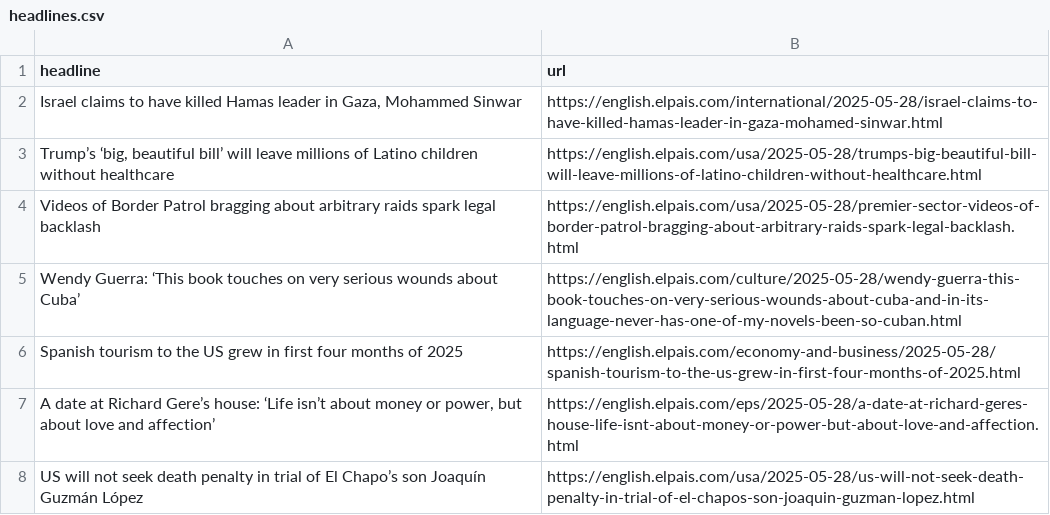
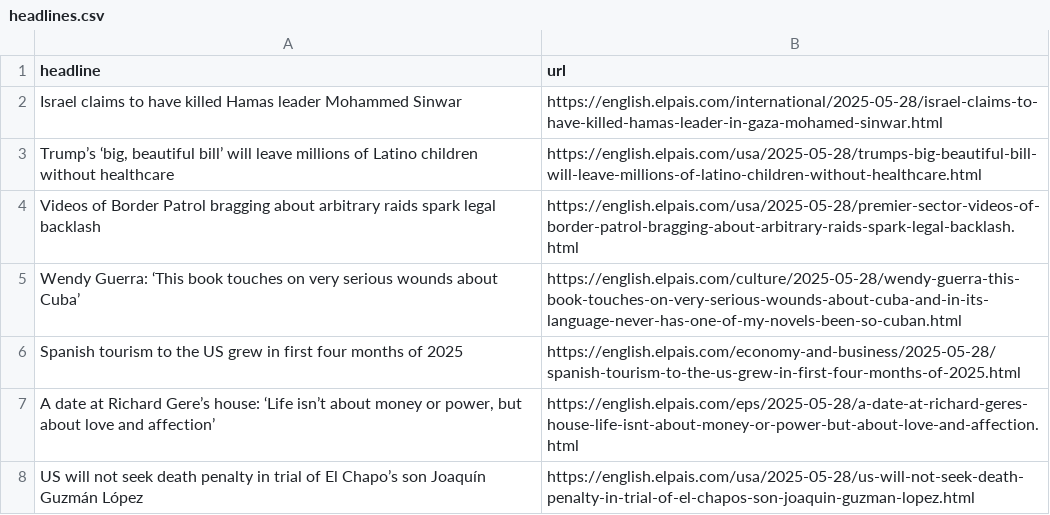
Before and after one commit to Filipe-Teles/el-pais-autoscraper, a CSV file: headlines.csv, drawn as a sheet; only a part is shown.

```diff
--- a/headlines.csv
+++ b/headlines.csv
@@ -1,3 +1,3 @@
 headline,url
-"Israel claims to have killed Hamas leader in Gaza, Mohammed Sinwar ",https://english.elpais.com/international/2025-05-28/israel-claims-to-have-killed-hamas-leader-in-gaza-mohamed-sinwar.html
+Israel claims to have killed Hamas leader Mohammed Sinwar,https://english.elpais.com/international/2025-05-28/israel-claims-to-have-killed-hamas-leader-in-gaza-mohamed-sinwar.html
 "Trump’s ‘big, beautiful bill’ will leave millions of Latino children without healthcare",https://english.elpais.com/usa/2025-05-28/trumps-big-beautiful-bill-will-leave-millions-of-latino-children-without-healthcare.html
```
